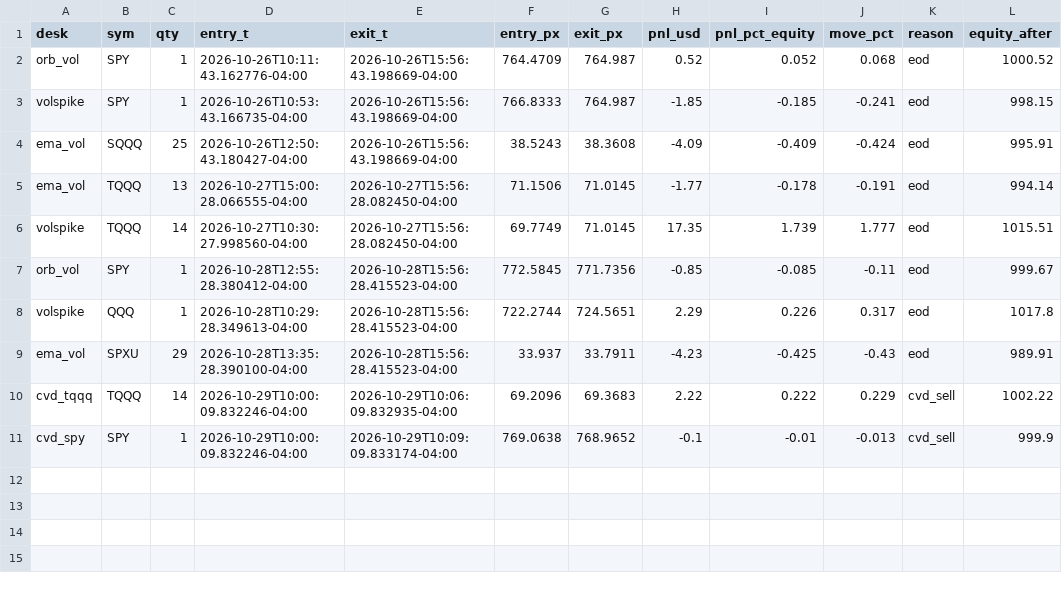
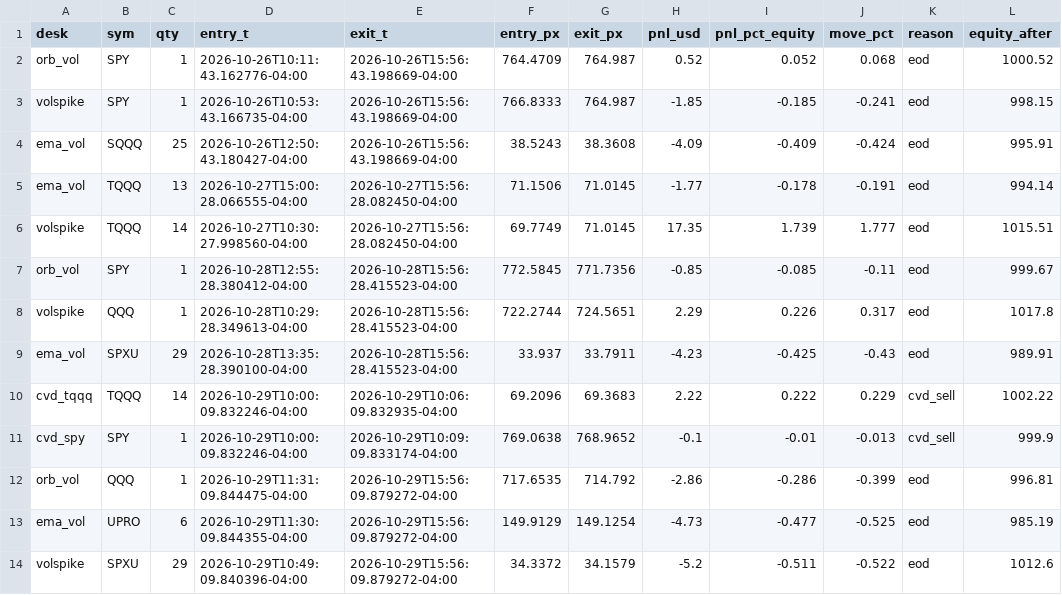
Before and after one commit to vivekgomathinayagam-ux/Trading-lab, a CSV file: ledger/daytrade_trades.csv, drawn as a sheet.

Commit message:
snapshot 2026-10-29T16:00-04:00

```diff
--- a/ledger/daytrade_trades.csv
+++ b/ledger/daytrade_trades.csv
@@ -11 +11,4 @@ cvd_tqqq,TQQQ,14,2026-10-29T10:00:09.832246-04:00,2026-10-29T10:06:09.832935-04:
 cvd_spy,SPY,1,2026-10-29T10:00:09.832246-04:00,2026-10-29T10:09:09.833174-04:00,769.0638,768.9652,-0.1,-0.01,-0.013,cvd_sell,999.9
+orb_vol,QQQ,1,2026-10-29T11:31:09.844475-04:00,2026-10-29T15:56:09.879272-04:00,717.6535,714.792,-2.86,-0.286,-0.399,eod,996.81
+ema_vol,UPRO,6,2026-10-29T11:30:09.844355-04:00,2026-10-29T15:56:09.879272-04:00,149.9129,149.1254,-4.73,-0.477,-0.525,eod,985.19
+volspike,SPXU,29,2026-10-29T10:49:09.840396-04:00,2026-10-29T15:56:09.879272-04:00,34.3372,34.1579,-5.2,-0.511,-0.522,eod,1012.6
```
